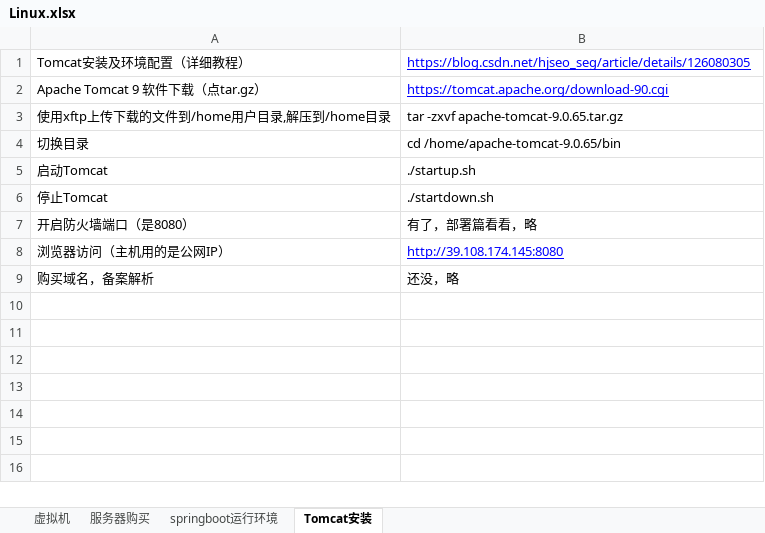
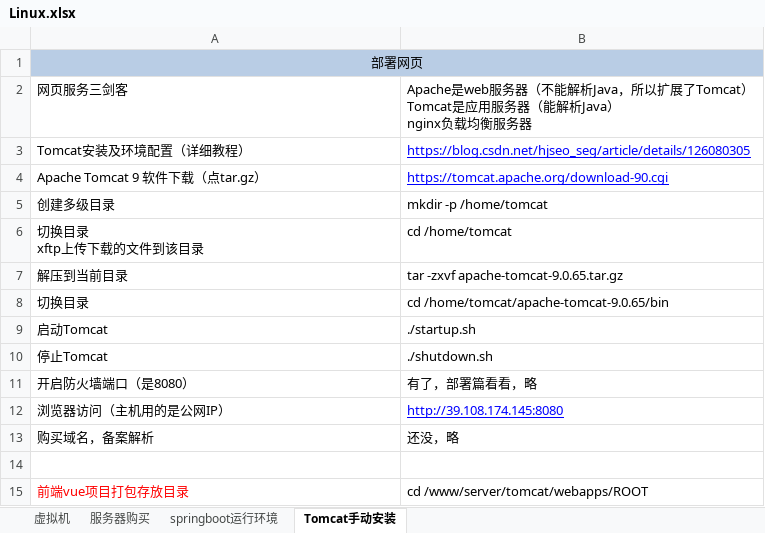
Before and after one commit to sunsetFog/record, an Excel workbook: java/Linux/Linux.xlsx, sheet Tomcat手动安装, drawn as a sheet; values as stored, in another font and other column widths than the file's, no borders; addresses are those after the commit; ↵ is a line break in a cell; the diff names each change by its address in the sheet, - before the commit and + after, or states it on an @@ line.

```diff
--- a/java/Linux/Linux.xlsx (sheet Tomcat手动安装)
+++ b/java/Linux/Linux.xlsx (sheet Tomcat手动安装)
-sheet tab: Tomcat安装
+sheet tab: Tomcat手动安装
+row 1: 部署网页
+row 2: 网页服务三剑客 | Apache是web服务器（不能解析Java，所以扩展了Tomcat） ↵ Tomcat是应用服务器（能解析Java） ↵ nginx负载均衡服务器
+row 5: 创建多级目录 | mkdir -p /home/tomcat
+row 6: 切换目录 ↵ xftp上传下载的文件到该目录 | cd /home/tomcat
-A7: 使用xftp上传下载的文件到/home用户目录,解压到/home目录
+A7: 解压到当前目录
-B8: cd /home/apache-tomcat-9.0.65/bin
+B8: cd /home/tomcat/apache-tomcat-9.0.65/bin
-B10: ./startdown.sh
+B10: ./shutdown.sh
+row 14: (empty)
+row 15: 前端vue项目打包存放目录 | cd /www/server/tomcat/webapps/ROOT
```
Also changed, not shown: sheet springboot运行环境, sheet 虚拟机, java/Linux/Docker.xlsx, 1 other file.
